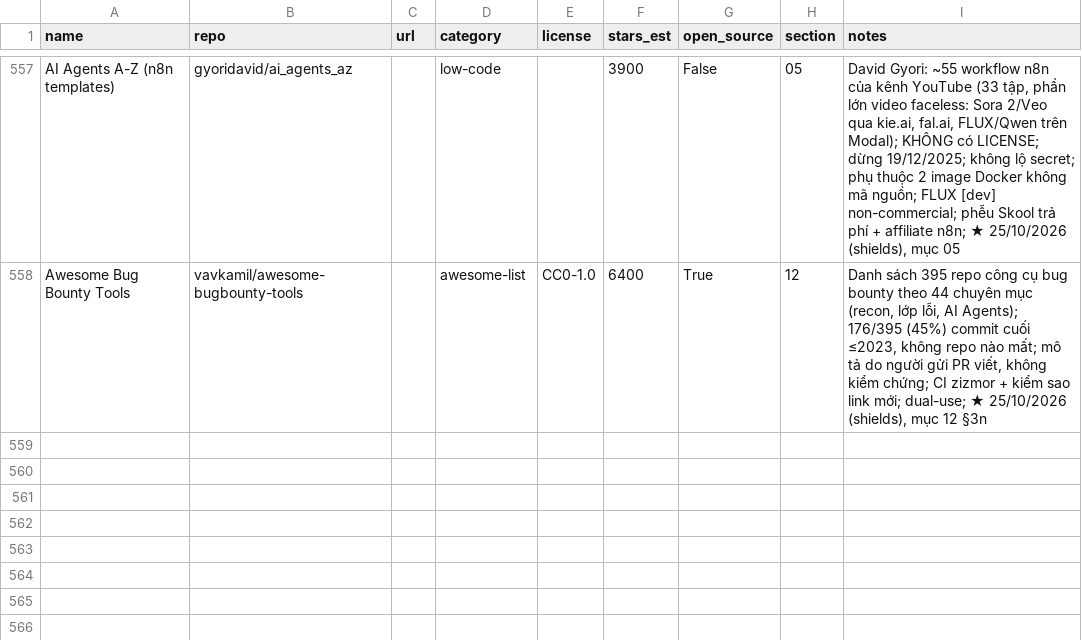
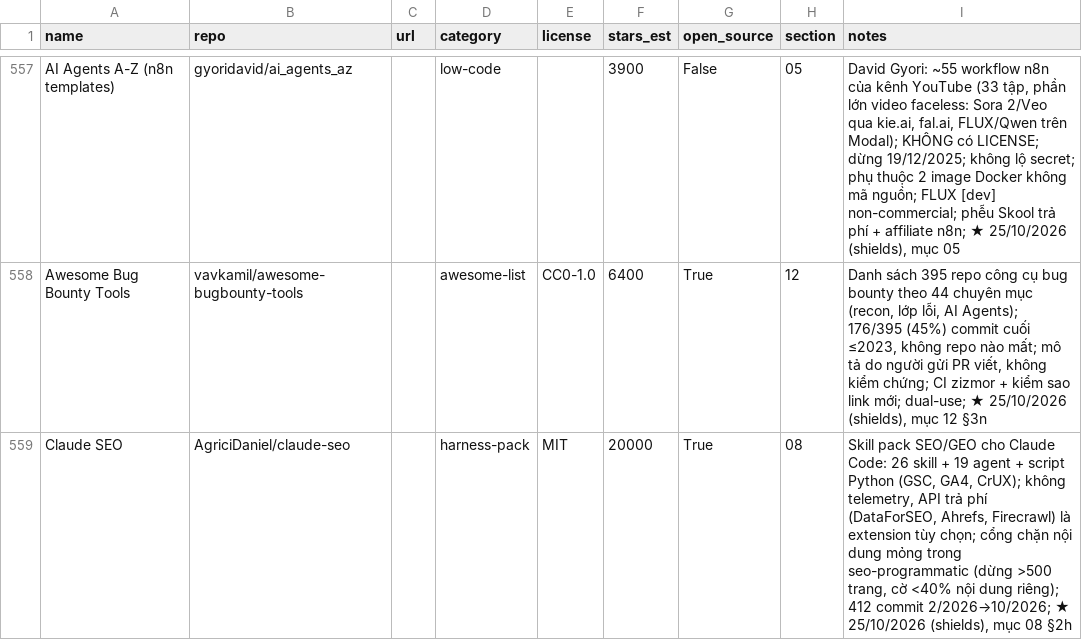
Before and after one commit to seeker19110/stored, a CSV file: data/projects.csv, drawn as a sheet; only a part is shown, gaps mark what is left out.

```diff
--- a/data/projects.csv
+++ b/data/projects.csv
@@ -558 +558,2 @@ AI Agents A-Z (n8n templates),gyoridavid/ai_agents_az,,low-code,,3900,False,05,"
 Awesome Bug Bounty Tools,vavkamil/awesome-bugbounty-tools,,awesome-list,CC0-1.0,6400,True,12,"Danh sách 395 repo công cụ bug bounty theo 44 chuyên mục (recon, lớp lỗi, AI Agents); 176/395 (45%) commit cuối ≤2023, không repo nào mất; mô tả do người gửi PR viết, không kiểm chứng; CI zizmor + kiểm sao link mới; dual-use; ★ 25/10/2026 (shields), mục 12 §3n"
+Claude SEO,AgriciDaniel/claude-seo,,harness-pack,MIT,20000,True,08,"Skill pack SEO/GEO cho Claude Code: 26 skill + 19 agent + script Python (GSC, GA4, CrUX); không telemetry, API trả phí (DataForSEO, Ahrefs, Firecrawl) là extension tùy chọn; cổng chặn nội dung mỏng trong seo-programmatic (dừng >500 trang, cờ <40% nội dung riêng); 412 commit 2/2026→10/2026; ★ 25/10/2026 (shields), mục 08 §2h"
```
Also changed, not shown: 5 other files.
